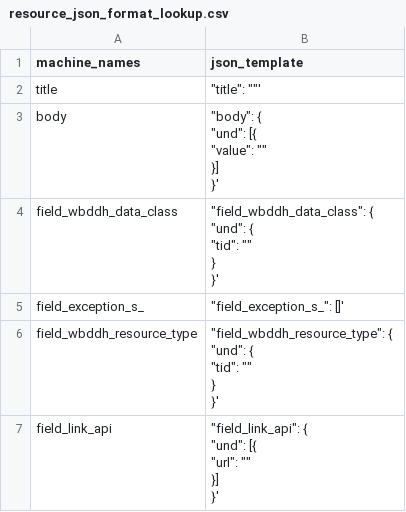
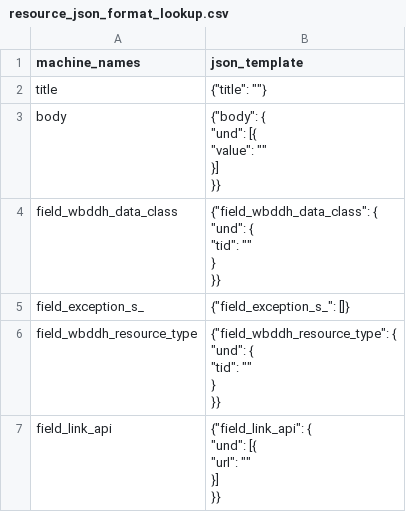
Before and after one commit to tonyfujs/ddhconnect, a CSV file: data-raw/resource_json_format_lookup.csv, drawn as a sheet.

Commit message:
update resource lookup table

```diff
--- a/data-raw/resource_json_format_lookup.csv
+++ b/data-raw/resource_json_format_lookup.csv
@@ -1,23 +1,23 @@
 machine_names,json_template
-title,"""title"": """"'"
-body,"""body"": {
-		""und"": [{
-			""value"": """"
-		}]
-	}'"
-field_wbddh_data_class,"""field_wbddh_data_class"": {
-		""und"": {
-			""tid"": """"
-		}
-	}'"
-field_exception_s_,"""field_exception_s_"": []'"
-field_wbddh_resource_type,"""field_wbddh_resource_type"": {
-		""und"": {
-			""tid"": """"
-		}
-	}'"
-field_link_api,"""field_link_api"": {
-		""und"": [{
-			""url"": """"
-		}]
-	}'"
+title,"{""title"": """"}"
+body,"{""body"": {
+		""und"": [{
+			""value"": """"
+		}]
+	}}"
+field_wbddh_data_class,"{""field_wbddh_data_class"": {
+		""und"": {
+			""tid"": """"
+		}
+	}}"
+field_exception_s_,"{""field_exception_s_"": []}"
+field_wbddh_resource_type,"{""field_wbddh_resource_type"": {
+		""und"": {
+			""tid"": """"
+		}
+	}}"
+field_link_api,"{""field_link_api"": {
+		""und"": [{
+			""url"": """"
+		}]
+	}}"
```
Also changed, not shown: 5 other files.
